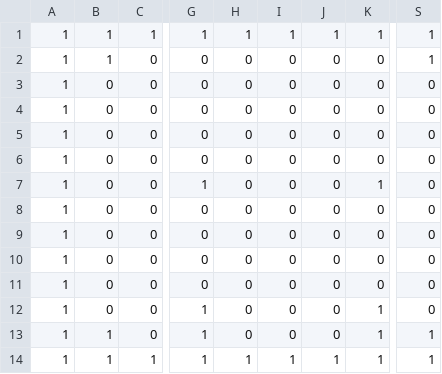
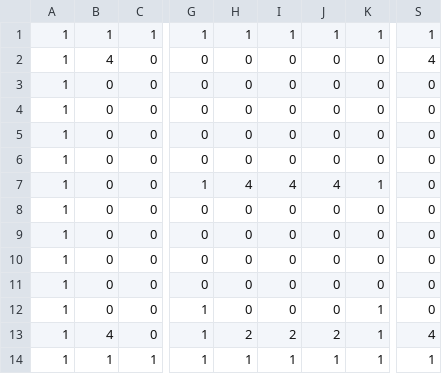
Before and after one commit to AGoblinKing/Sanctums, a CSV file: assets/map.csv, drawn as a sheet; only a part is shown, gaps mark what is left out; the diff names each change by its address in the sheet, - before the commit and + after, or states it on an @@ line.

```diff
--- a/assets/map.csv
+++ b/assets/map.csv
-B2: 1
+B2: 4
-S2: 1
+S2: 4
-H7: 0
+H7: 4
-I7: 0
+I7: 4
-J7: 0
+J7: 4
-B13: 1
+B13: 4
-H13: 0
+H13: 2
-I13: 0
+I13: 2
-J13: 0
+J13: 2
-S13: 1
+S13: 4
```
Also changed, not shown: 3 other files.
